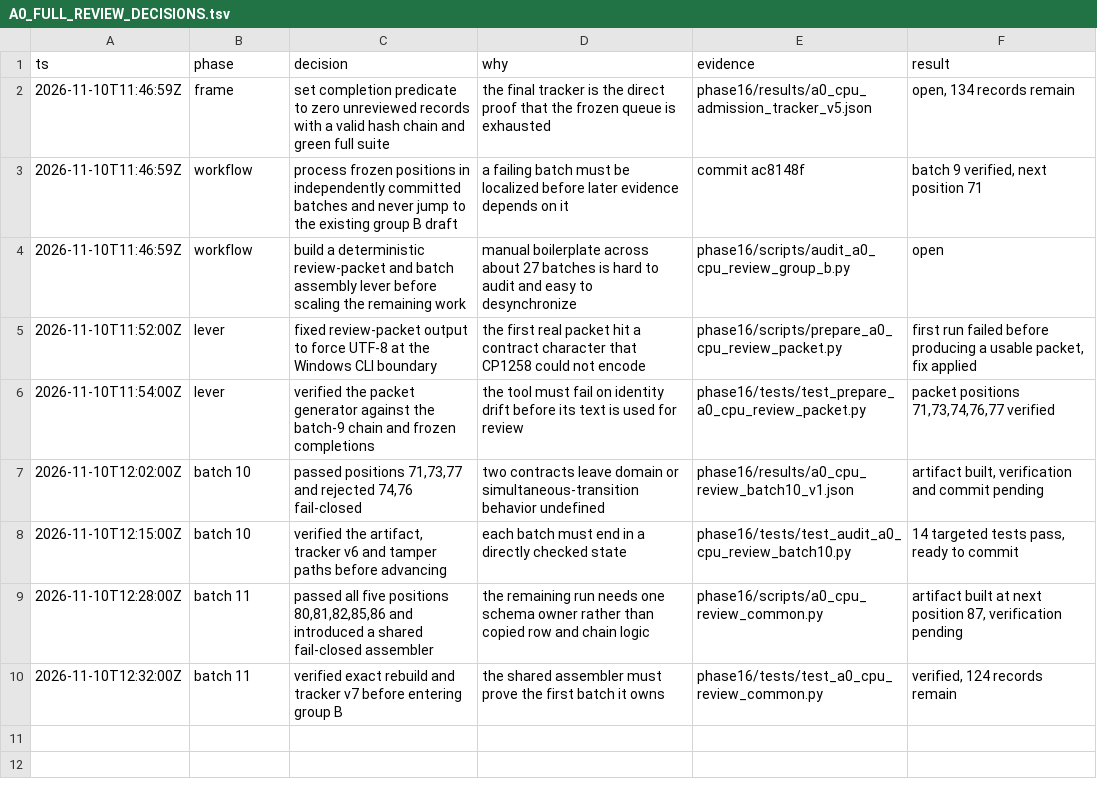
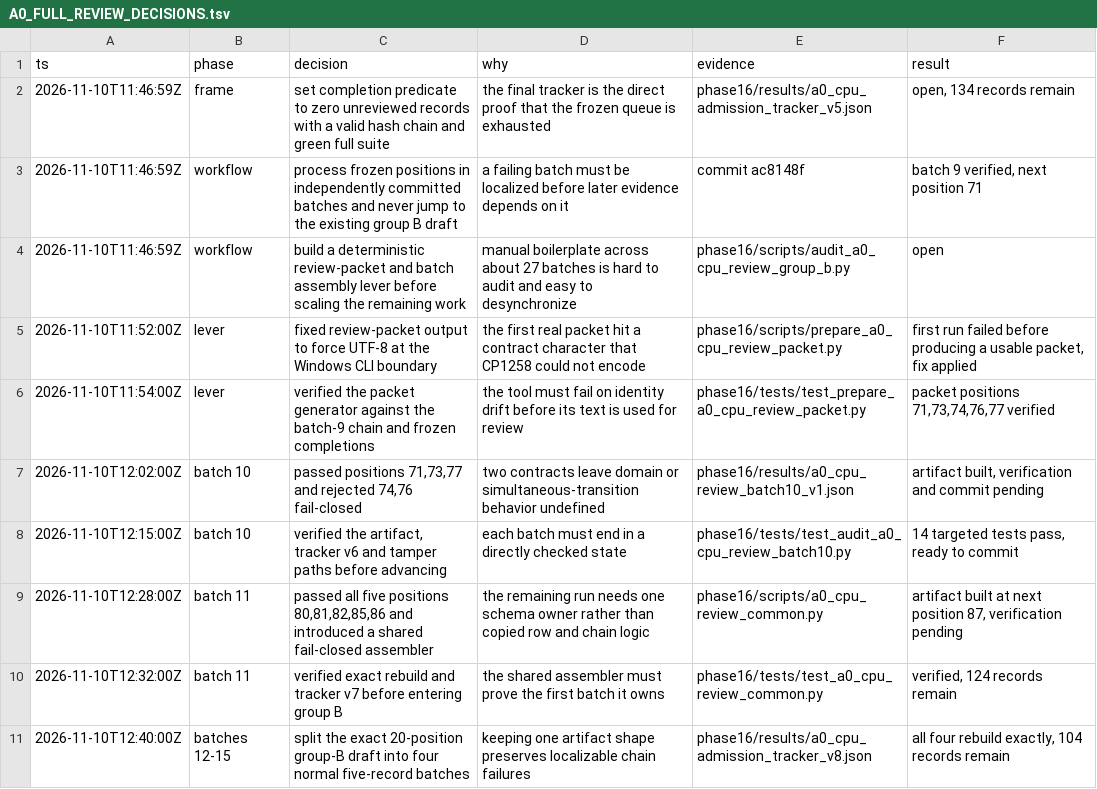
Before and after one commit to KhangTranManh/Self-Correction-Model, a TSV file: phase16/docs/A0_FULL_REVIEW_DECISIONS.tsv, drawn as a sheet; the diff names each change by its address in the sheet, - before the commit and + after, or states it on an @@ line.

Commit message:
Review Phase 16 A0 group B through batch 15

```diff
--- a/phase16/docs/A0_FULL_REVIEW_DECISIONS.tsv
+++ b/phase16/docs/A0_FULL_REVIEW_DECISIONS.tsv
+row 11: 2026-11-10T12:40:00Z | batches 12-15 | split the exact 20-position group-B draft into four normal five-record batches | keeping one artifact shape preserves localizable chain failures | phase16/results/a0_cpu_admission_tracker_v8.json | all four rebuild exactly, 104 records remain
```
Also changed, not shown: 14 other files.
